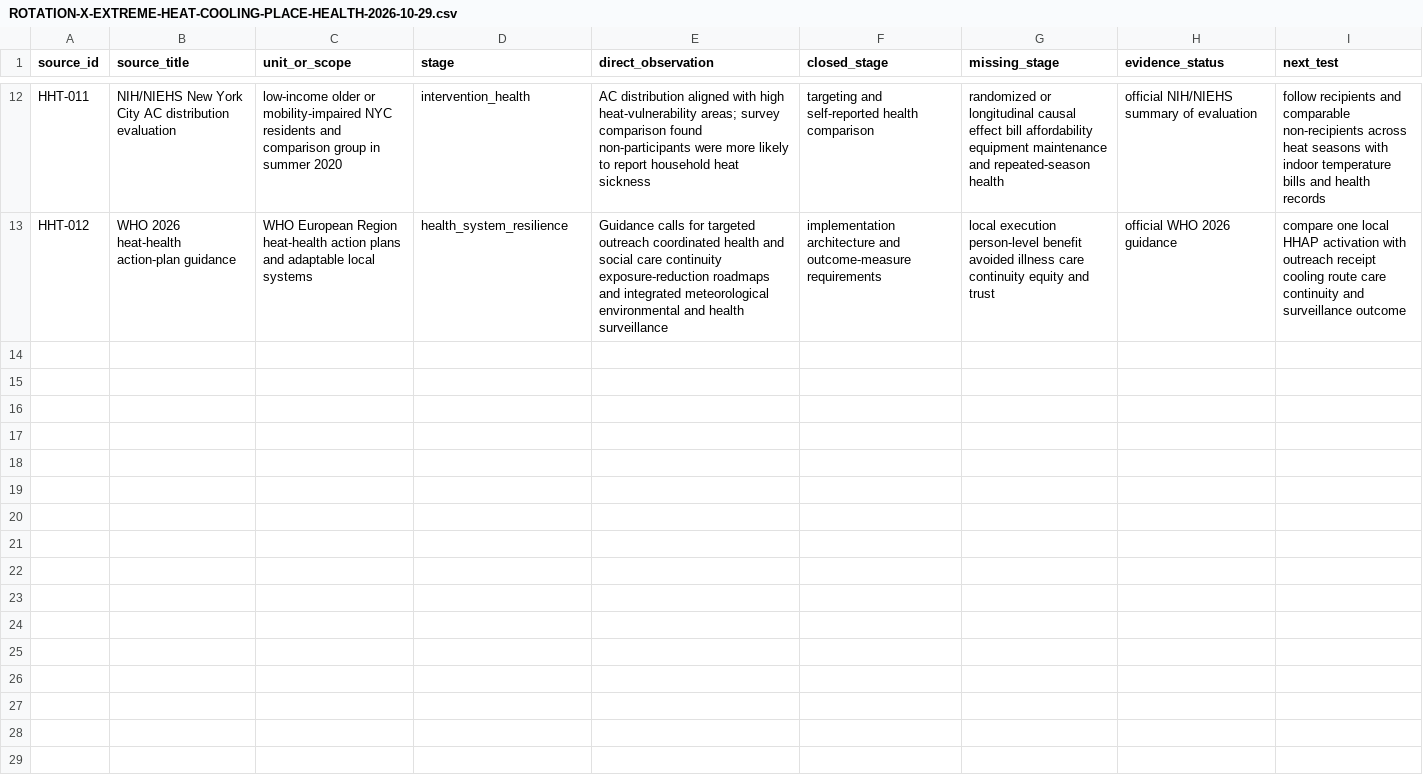
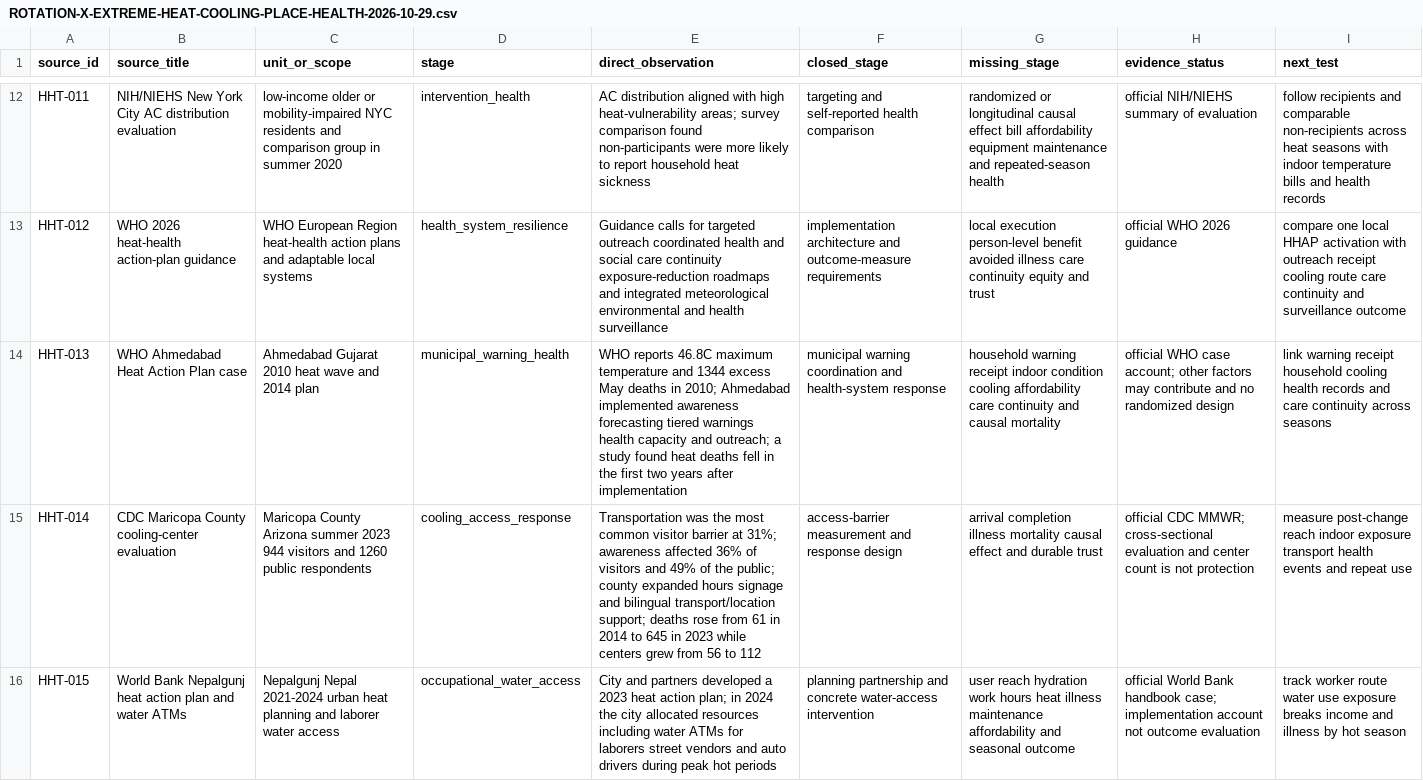
Before and after one commit to mehtama1234/cultural-geopolitical-theme-mining, a CSV file: analysis/ROTATION-X-EXTREME-HEAT-COOLING-PLACE-HEALTH-2026-10-29.csv, drawn as a sheet; only a part is shown, gaps mark what is left out; the diff covers the shown part only; the diff names each change by its address in the sheet, - before the commit and + after, or states it on an @@ line.

Commit message:
Add extreme heat conversion cases

```diff
--- a/analysis/ROTATION-X-EXTREME-HEAT-COOLING-PLACE-HEALTH-2026-10-29.csv
+++ b/analysis/ROTATION-X-EXTREME-HEAT-COOLING-PLACE-HEALTH-2026-10-29.csv
+row 14: HHT-013 | WHO Ahmedabad Heat Action Plan case | Ahmedabad Gujarat 2010 heat wave and 2014 plan | municipal_warning_health | WHO reports 46.8C maximum temperature and 1344 excess May deaths in 2010; Ahmedabad implemented awareness forecasting tiered warnings health capacity and outreach; a study found heat deaths fell in the first two years after implementation | municipal warning coordination and health-system response | household warning receipt indoor condition cooling affordability care continuity and causal mortality | official WHO case account; other factors may contribute and no randomized design | link warning receipt household cooling health records and care continuity across seasons
+row 15: HHT-014 | CDC Maricopa County cooling-center evaluation | Maricopa County Arizona summer 2023 944 visitors and 1260 public respondents | cooling_access_response | Transportation was the most common visitor barrier at 31%; awareness affected 36% of visitors and 49% of the public; county expanded hours signage and bilingual transport/location support; deaths rose from 61 in 2014 to 645 in 2023 while centers grew from 56 to 112 | access-barrier measurement and response design | arrival completion illness mortality causal effect and durable trust | official CDC MMWR; cross-sectional evaluation and center count is not protection | measure post-change reach indoor exposure transport health events and repeat use
+row 16: HHT-015 | World Bank Nepalgunj heat action plan and water ATMs | Nepalgunj Nepal 2021-2024 urban heat planning and laborer water access | occupational_water_access | City and partners developed a 2023 heat action plan; in 2024 the city allocated resources including water ATMs for laborers street vendors and auto drivers during peak hot periods | planning partnership and concrete water-access intervention | user reach hydration work hours heat illness maintenance affordability and seasonal outcome | official World Bank handbook case; implementation account not outcome evaluation | track worker route water use exposure breaks income and illness by hot season
```
Also changed, not shown: 2 added rows elsewhere in this file, 3 other files.
